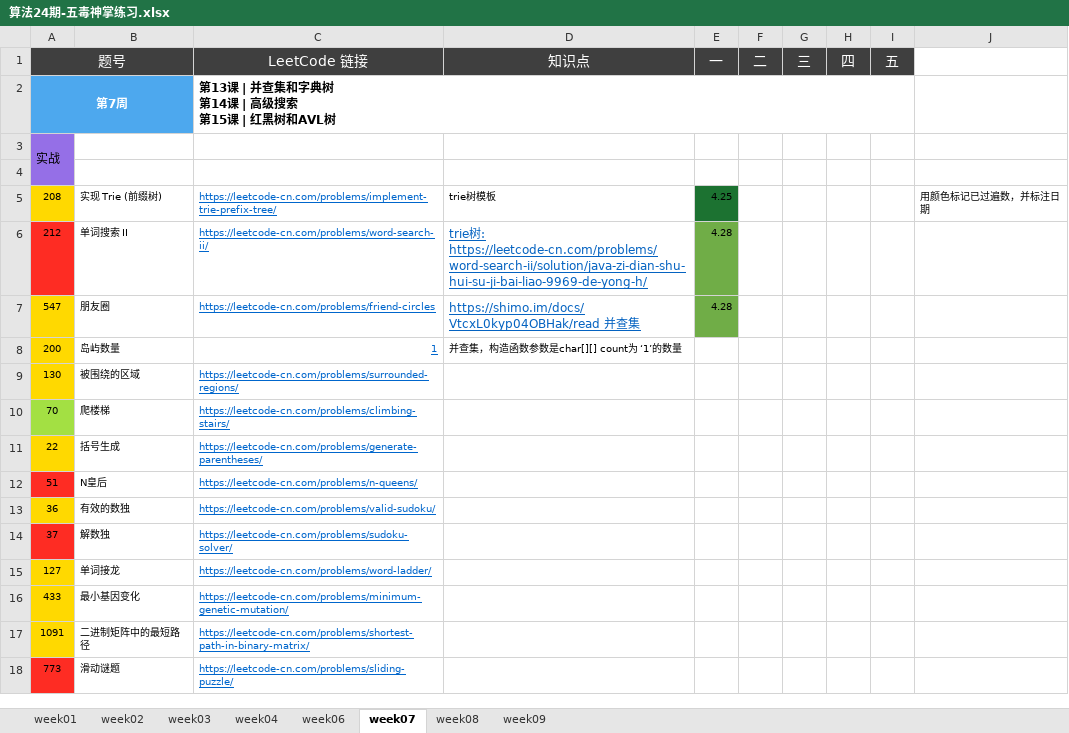
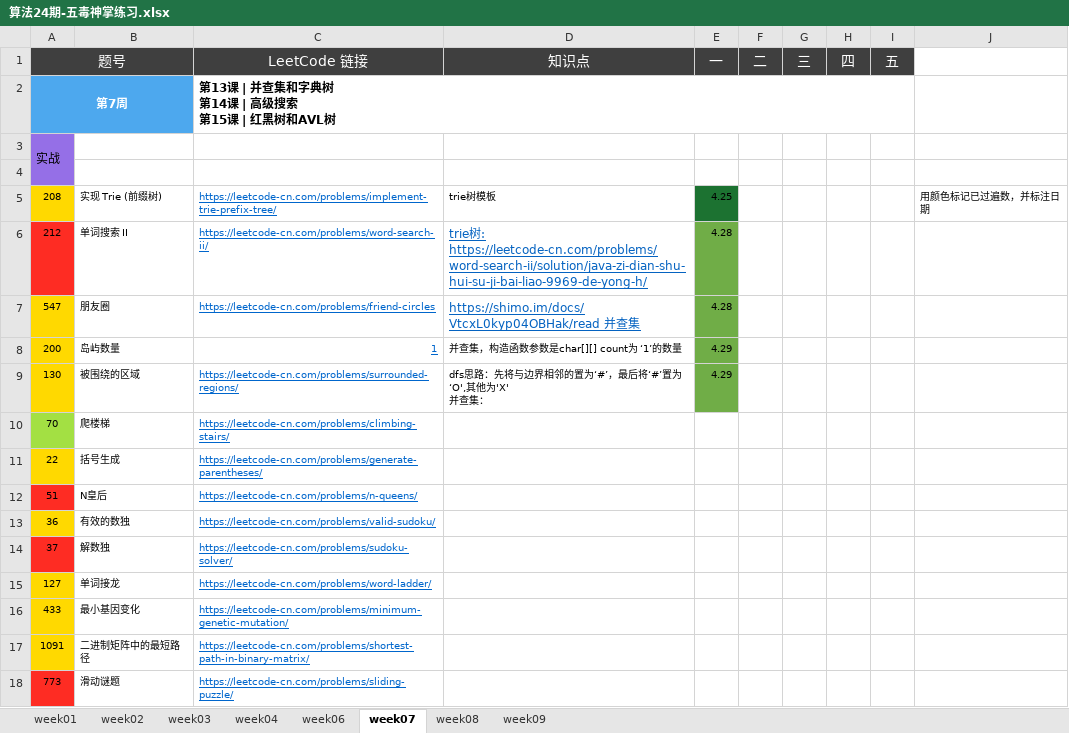
Before and after one commit to Quan-heng/LeetCodeTraining, an Excel workbook: 算法24期-五毒神掌练习.xlsx, sheet week07, drawn as a sheet; values as stored, in another font and other column widths than the file's, no borders; ↵ is a line break in a cell; the diff names each change by its address in the sheet, - before the commit and + after, or states it on an @@ line.

Commit message:
Merge branch 'master' of https://github.com/Quan-heng/LeetCodeTraining
# Conflicts:
#	算法24期-五毒神掌练习.xlsx

```diff
--- a/算法24期-五毒神掌练习.xlsx (sheet week07)
+++ b/算法24期-五毒神掌练习.xlsx (sheet week07)
-E8:E9 (一): (empty)
+E8:E9 (一): 4.29
-E8:E9 fill: none
+E8:E9 fill: #70AD47
-D9 (知识点): (empty)
+D9 (知识点): dfs思路：先将与边界相邻的置为‘#’，最后将‘#’置为‘O',其他为'X' ↵ 并查集：
```
Also changed, not shown: 2 other files.
